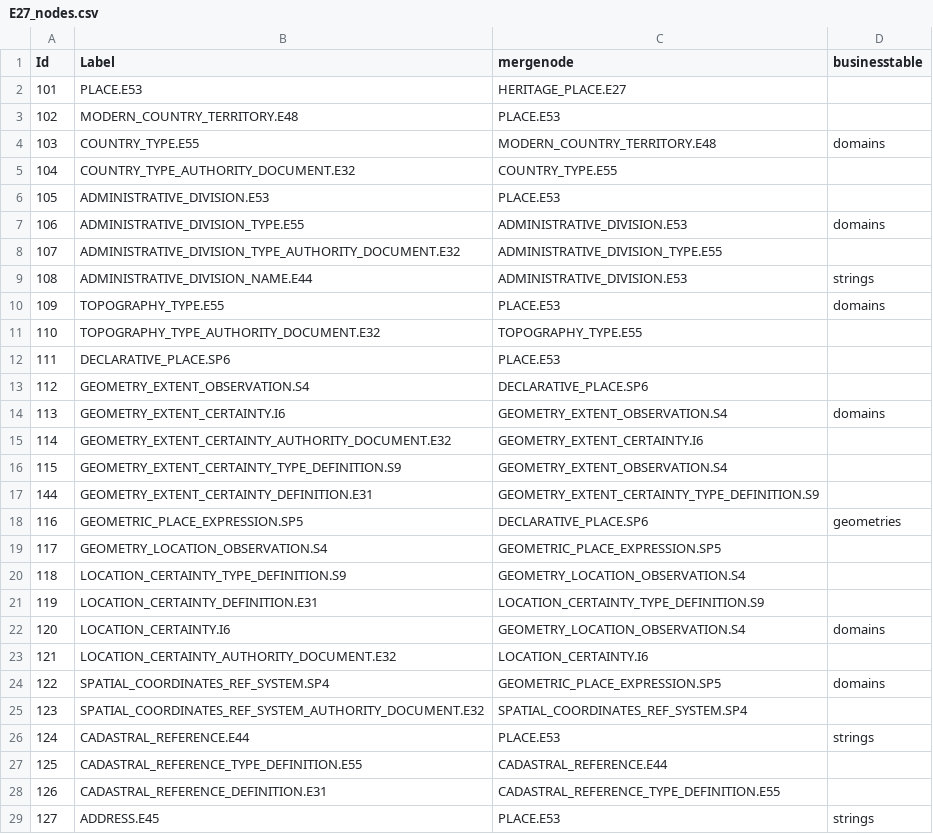
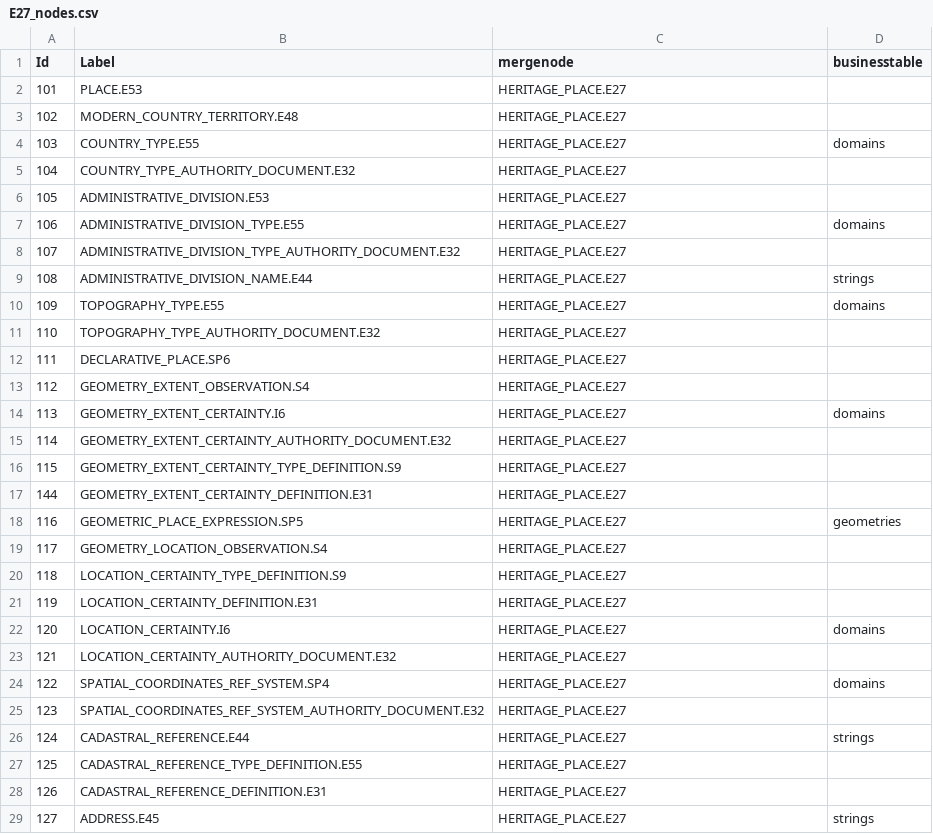
Before and after one commit to eamena-oxford/eamena-northafrica-app, a CSV file: eamena/eamena/source_data/resource_graphs/E27_nodes.csv, drawn as a sheet; only a part is shown; the diff covers the shown part only.

Commit message:
test update to mergenode values

```diff
--- a/eamena/eamena/source_data/resource_graphs/E27_nodes.csv
+++ b/eamena/eamena/source_data/resource_graphs/E27_nodes.csv
@@ -2,28 +2,28 @@ Id,Label,mergenode,businesstable
 101,PLACE.E53,HERITAGE_PLACE.E27,
-102,MODERN_COUNTRY_TERRITORY.E48,PLACE.E53,
-103,COUNTRY_TYPE.E55,MODERN_COUNTRY_TERRITORY.E48,domains
-104,COUNTRY_TYPE_AUTHORITY_DOCUMENT.E32,COUNTRY_TYPE.E55,
-105,ADMINISTRATIVE_DIVISION.E53,PLACE.E53,
-106,ADMINISTRATIVE_DIVISION_TYPE.E55,ADMINISTRATIVE_DIVISION.E53,domains
-107,ADMINISTRATIVE_DIVISION_TYPE_AUTHORITY_DOCUMENT.E32,ADMINISTRATIVE_DIVISION_TYPE.E55,
-108,ADMINISTRATIVE_DIVISION_NAME.E44,ADMINISTRATIVE_DIVISION.E53,strings
-109,TOPOGRAPHY_TYPE.E55,PLACE.E53,domains
-110,TOPOGRAPHY_TYPE_AUTHORITY_DOCUMENT.E32,TOPOGRAPHY_TYPE.E55,
-111,DECLARATIVE_PLACE.SP6,PLACE.E53,
-112,GEOMETRY_EXTENT_OBSERVATION.S4,DECLARATIVE_PLACE.SP6,
-113,GEOMETRY_EXTENT_CERTAINTY.I6,GEOMETRY_EXTENT_OBSERVATION.S4,domains
-114,GEOMETRY_EXTENT_CERTAINTY_AUTHORITY_DOCUMENT.E32,GEOMETRY_EXTENT_CERTAINTY.I6,
-115,GEOMETRY_EXTENT_CERTAINTY_TYPE_DEFINITION.S9,GEOMETRY_EXTENT_OBSERVATION.S4,
-144,GEOMETRY_EXTENT_CERTAINTY_DEFINITION.E31,GEOMETRY_EXTENT_CERTAINTY_TYPE_DEFINITION.S9,
-116,GEOMETRIC_PLACE_EXPRESSION.SP5,DECLARATIVE_PLACE.SP6,geometries
-117,GEOMETRY_LOCATION_OBSERVATION.S4,GEOMETRIC_PLACE_EXPRESSION.SP5,
-118,LOCATION_CERTAINTY_TYPE_DEFINITION.S9,GEOMETRY_LOCATION_OBSERVATION.S4,
-119,LOCATION_CERTAINTY_DEFINITION.E31,LOCATION_CERTAINTY_TYPE_DEFINITION.S9,
-120,LOCATION_CERTAINTY.I6,GEOMETRY_LOCATION_OBSERVATION.S4,domains
-121,LOCATION_CERTAINTY_AUTHORITY_DOCUMENT.E32,LOCATION_CERTAINTY.I6,
-122,SPATIAL_COORDINATES_REF_SYSTEM.SP4,GEOMETRIC_PLACE_EXPRESSION.SP5,domains
-123,SPATIAL_COORDINATES_REF_SYSTEM_AUTHORITY_DOCUMENT.E32,SPATIAL_COORDINATES_REF_SYSTEM.SP4,
-124,CADASTRAL_REFERENCE.E44,PLACE.E53,strings
-125,CADASTRAL_REFERENCE_TYPE_DEFINITION.E55,CADASTRAL_REFERENCE.E44,
-126,CADASTRAL_REFERENCE_DEFINITION.E31,CADASTRAL_REFERENCE_TYPE_DEFINITION.E55,
-127,ADDRESS.E45,PLACE.E53,strings
+102,MODERN_COUNTRY_TERRITORY.E48,HERITAGE_PLACE.E27,
+103,COUNTRY_TYPE.E55,HERITAGE_PLACE.E27,domains
+104,COUNTRY_TYPE_AUTHORITY_DOCUMENT.E32,HERITAGE_PLACE.E27,
+105,ADMINISTRATIVE_DIVISION.E53,HERITAGE_PLACE.E27,
+106,ADMINISTRATIVE_DIVISION_TYPE.E55,HERITAGE_PLACE.E27,domains
+107,ADMINISTRATIVE_DIVISION_TYPE_AUTHORITY_DOCUMENT.E32,HERITAGE_PLACE.E27,
+108,ADMINISTRATIVE_DIVISION_NAME.E44,HERITAGE_PLACE.E27,strings
+109,TOPOGRAPHY_TYPE.E55,HERITAGE_PLACE.E27,domains
+110,TOPOGRAPHY_TYPE_AUTHORITY_DOCUMENT.E32,HERITAGE_PLACE.E27,
+111,DECLARATIVE_PLACE.SP6,HERITAGE_PLACE.E27,
+112,GEOMETRY_EXTENT_OBSERVATION.S4,HERITAGE_PLACE.E27,
+113,GEOMETRY_EXTENT_CERTAINTY.I6,HERITAGE_PLACE.E27,domains
+114,GEOMETRY_EXTENT_CERTAINTY_AUTHORITY_DOCUMENT.E32,HERITAGE_PLACE.E27,
+115,GEOMETRY_EXTENT_CERTAINTY_TYPE_DEFINITION.S9,HERITAGE_PLACE.E27,
+144,GEOMETRY_EXTENT_CERTAINTY_DEFINITION.E31,HERITAGE_PLACE.E27,
+116,GEOMETRIC_PLACE_EXPRESSION.SP5,HERITAGE_PLACE.E27,geometries
+117,GEOMETRY_LOCATION_OBSERVATION.S4,HERITAGE_PLACE.E27,
+118,LOCATION_CERTAINTY_TYPE_DEFINITION.S9,HERITAGE_PLACE.E27,
+119,LOCATION_CERTAINTY_DEFINITION.E31,HERITAGE_PLACE.E27,
+120,LOCATION_CERTAINTY.I6,HERITAGE_PLACE.E27,domains
+121,LOCATION_CERTAINTY_AUTHORITY_DOCUMENT.E32,HERITAGE_PLACE.E27,
+122,SPATIAL_COORDINATES_REF_SYSTEM.SP4,HERITAGE_PLACE.E27,domains
+123,SPATIAL_COORDINATES_REF_SYSTEM_AUTHORITY_DOCUMENT.E32,HERITAGE_PLACE.E27,
+124,CADASTRAL_REFERENCE.E44,HERITAGE_PLACE.E27,strings
+125,CADASTRAL_REFERENCE_TYPE_DEFINITION.E55,HERITAGE_PLACE.E27,
+126,CADASTRAL_REFERENCE_DEFINITION.E31,HERITAGE_PLACE.E27,
+127,ADDRESS.E45,HERITAGE_PLACE.E27,strings
```
Also changed, not shown: 132 edited cells elsewhere in this file.
